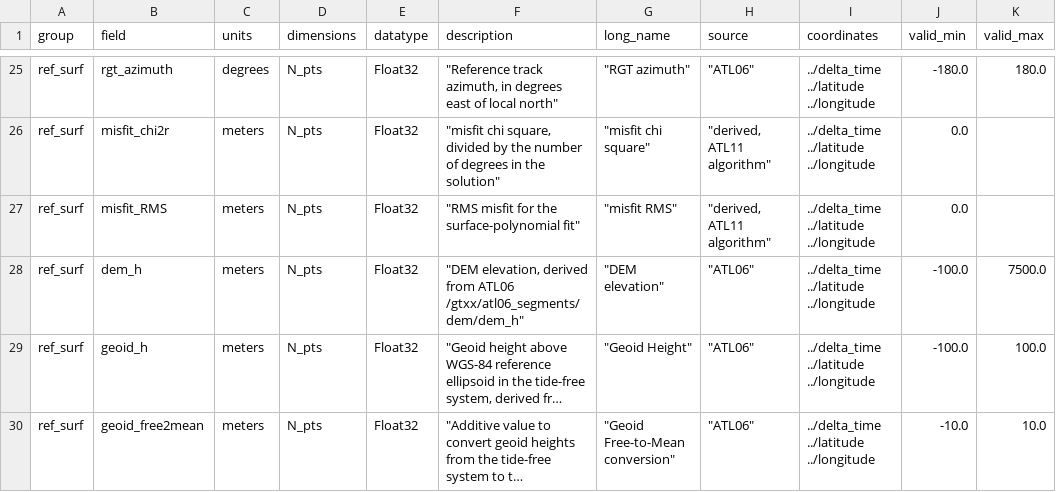
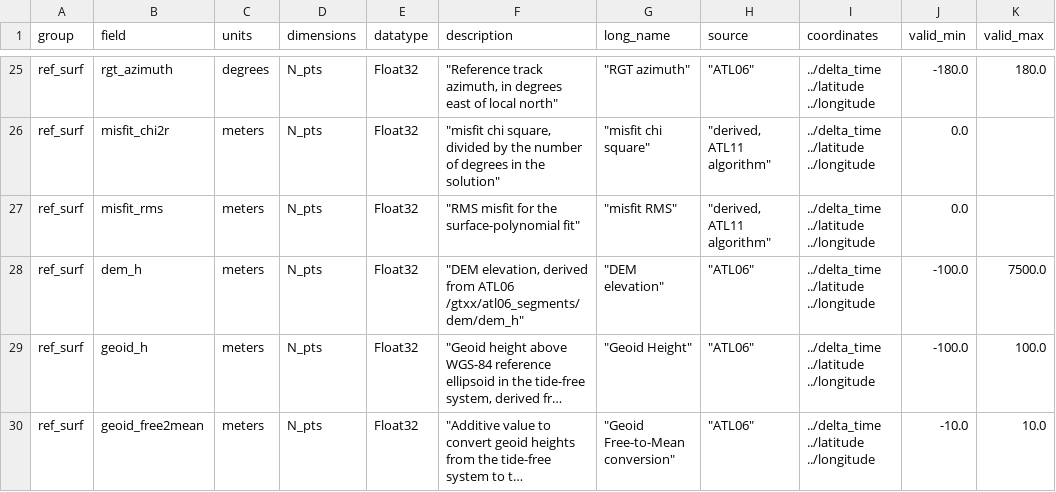
Before and after one commit to SmithB/ATL11, a CSV file: ATL11/package_data/ATL11_output_attrs.csv, drawn as a sheet; only a part is shown, gaps mark what is left out; long unchanged cells end in ….

Commit message:
ATL11/package_data/ATL11_output_attrs.csv: misfit_RMS -> misfit_rms (no caps allowed in field names

```diff
--- a/ATL11/package_data/ATL11_output_attrs.csv
+++ b/ATL11/package_data/ATL11_output_attrs.csv
@@ -26,3 +26,3 @@ ref_surf,rgt_azimuth,degrees,N_pts,Float32,"""Reference track azimuth, in degree
 ref_surf,misfit_chi2r,meters,N_pts,Float32,"""misfit chi square, divided by the number of degrees in the solution""","""misfit chi square""","""derived, ATL11 algorithm""",../delta_time ../latitude ../longitude,0.0,
-ref_surf,misfit_RMS,meters,N_pts,Float32,"""RMS misfit for the surface-polynomial fit""","""misfit RMS""","""derived, ATL11 algorithm""",../delta_time ../latitude ../longitude,0.0,
+ref_surf,misfit_rms,meters,N_pts,Float32,"""RMS misfit for the surface-polynomial fit""","""misfit RMS""","""derived, ATL11 algorithm""",../delta_time ../latitude ../longitude,0.0,
 ref_surf,dem_h,meters,N_pts,Float32,"""DEM elevation, derived from ATL06 /gtxx/atl06_segments/dem/dem_h""","""DEM elevation""","""ATL06""",../delta_time ../latitude ../longitude,-100.0,7500.0
```
